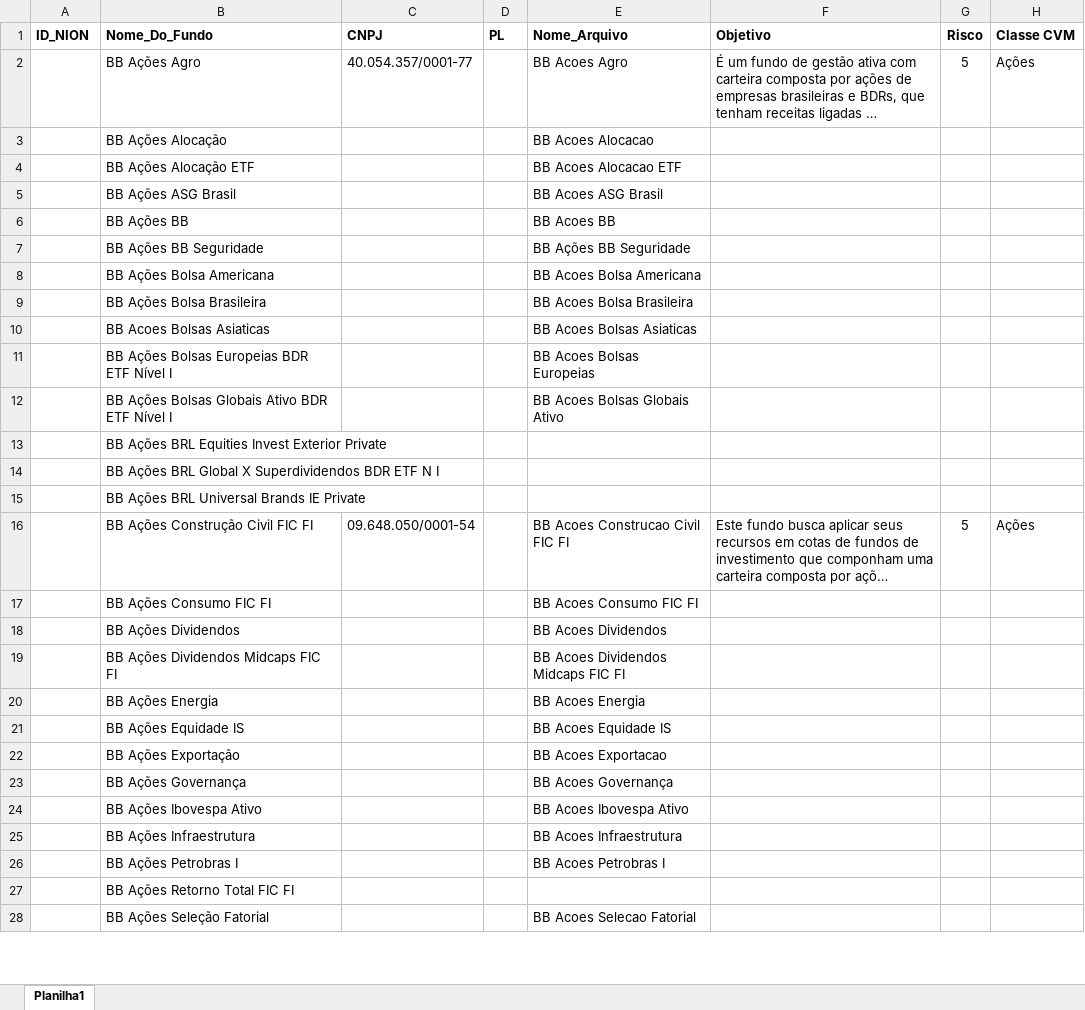
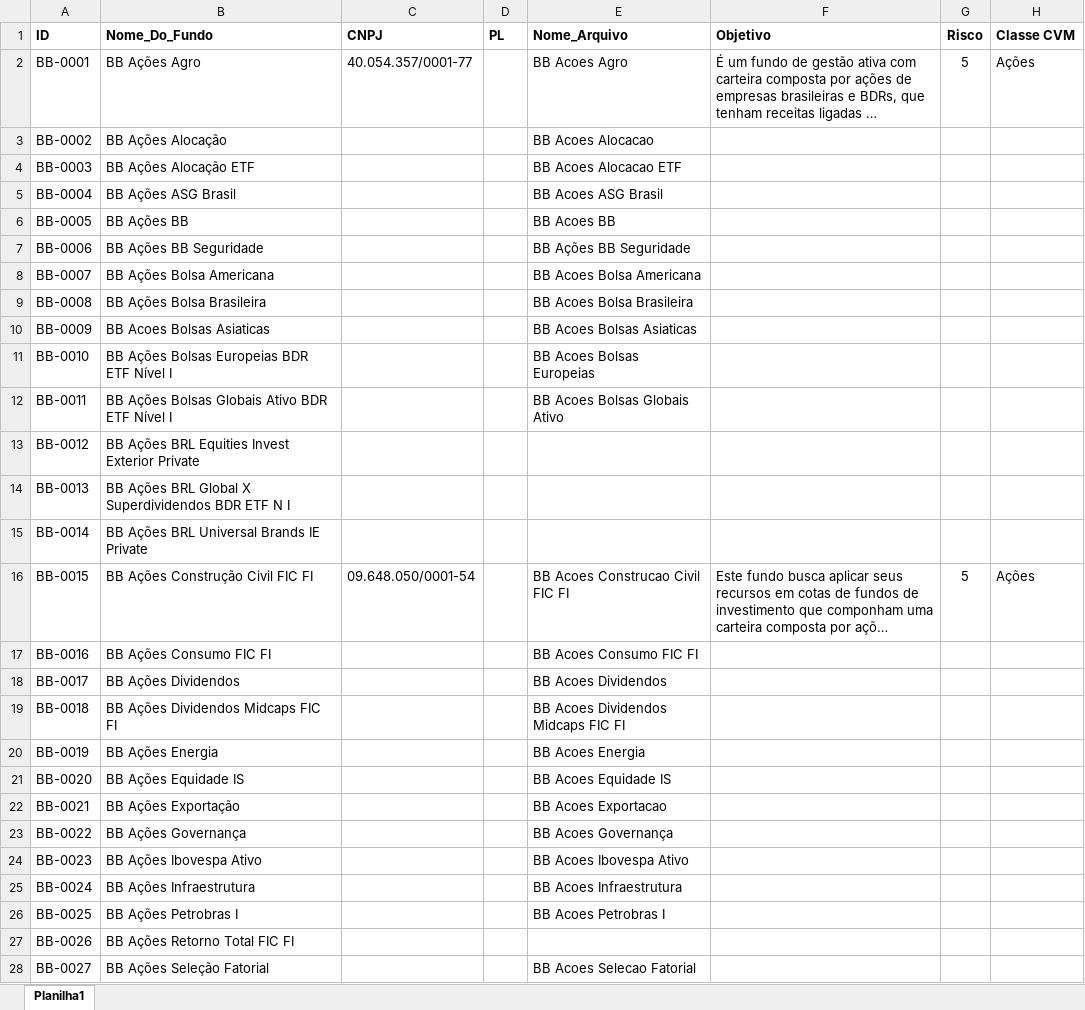
Before and after one commit to nionmaron/Trend_Fundos_BB, an Excel workbook: Quote_History_BB/#LISTA_FUNDOS.xlsx, sheet Planilha1, drawn as a sheet; only a part is shown; long unchanged cells end in …; values as stored, in another font and other column widths than the file's, no borders; the diff covers the shown part only; the diff names each change by its address in the sheet, - before the commit and + after, or states it on an @@ line.

```diff
--- a/Quote_History_BB/#LISTA_FUNDOS.xlsx (sheet Planilha1)
+++ b/Quote_History_BB/#LISTA_FUNDOS.xlsx (sheet Planilha1)
-A1: ID_NION
+A1: ID
-A2 (ID): (empty)
+A2 (ID): BB-0001
-A3 (ID): (empty)
+A3 (ID): BB-0002
-A4 (ID): (empty)
+A4 (ID): BB-0003
-A5 (ID): (empty)
+A5 (ID): BB-0004
-A6 (ID): (empty)
+A6 (ID): BB-0005
-A7 (ID): (empty)
+A7 (ID): BB-0006
-A8 (ID): (empty)
+A8 (ID): BB-0007
-A9 (ID): (empty)
+A9 (ID): BB-0008
-A10 (ID): (empty)
+A10 (ID): BB-0009
-A11 (ID): (empty)
+A11 (ID): BB-0010
-A12 (ID): (empty)
+A12 (ID): BB-0011
-A13 (ID): (empty)
+A13 (ID): BB-0012
-A14 (ID): (empty)
+A14 (ID): BB-0013
-A15 (ID): (empty)
+A15 (ID): BB-0014
-A16 (ID): (empty)
+A16 (ID): BB-0015
-A17 (ID): (empty)
+A17 (ID): BB-0016
-A18 (ID): (empty)
+A18 (ID): BB-0017
-A19 (ID): (empty)
+A19 (ID): BB-0018
-A20 (ID): (empty)
+A20 (ID): BB-0019
-A21 (ID): (empty)
+A21 (ID): BB-0020
-A22 (ID): (empty)
+A22 (ID): BB-0021
-A23 (ID): (empty)
+A23 (ID): BB-0022
-A24 (ID): (empty)
+A24 (ID): BB-0023
-A25 (ID): (empty)
+A25 (ID): BB-0024
-A26 (ID): (empty)
+A26 (ID): BB-0025
-A27 (ID): (empty)
+A27 (ID): BB-0026
-A28 (ID): (empty)
+A28 (ID): BB-0027
```
Also changed, not shown: 25 edited cells elsewhere in this sheet, Quote_History_BB/BB Acoes Construcao Civil FIC FI.xlsx, 4 other files.
